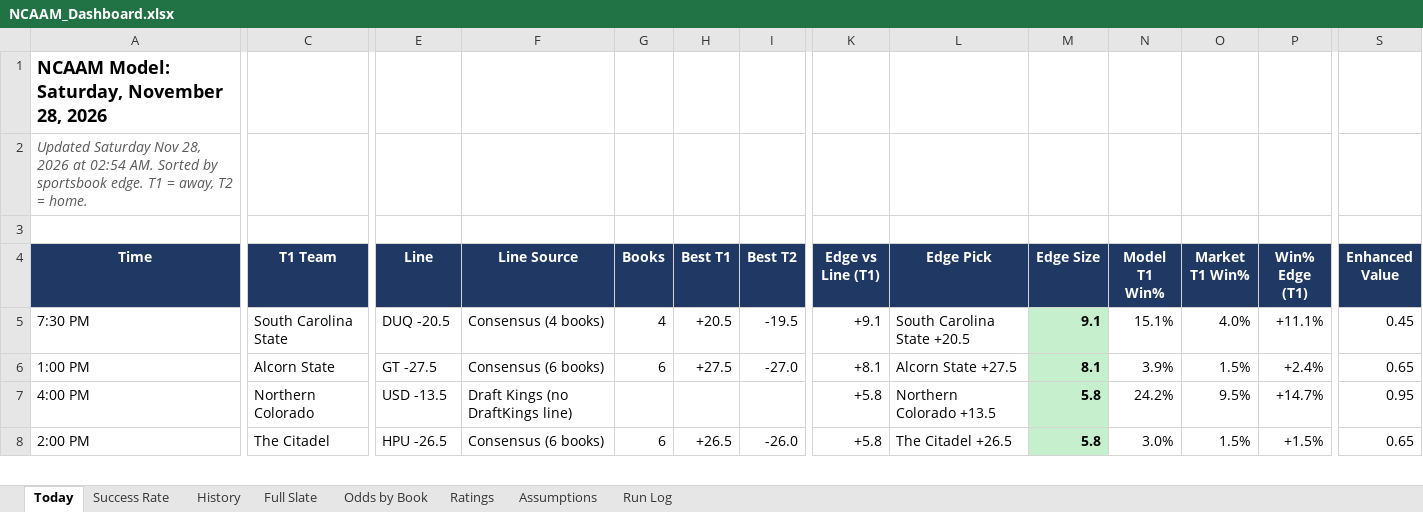
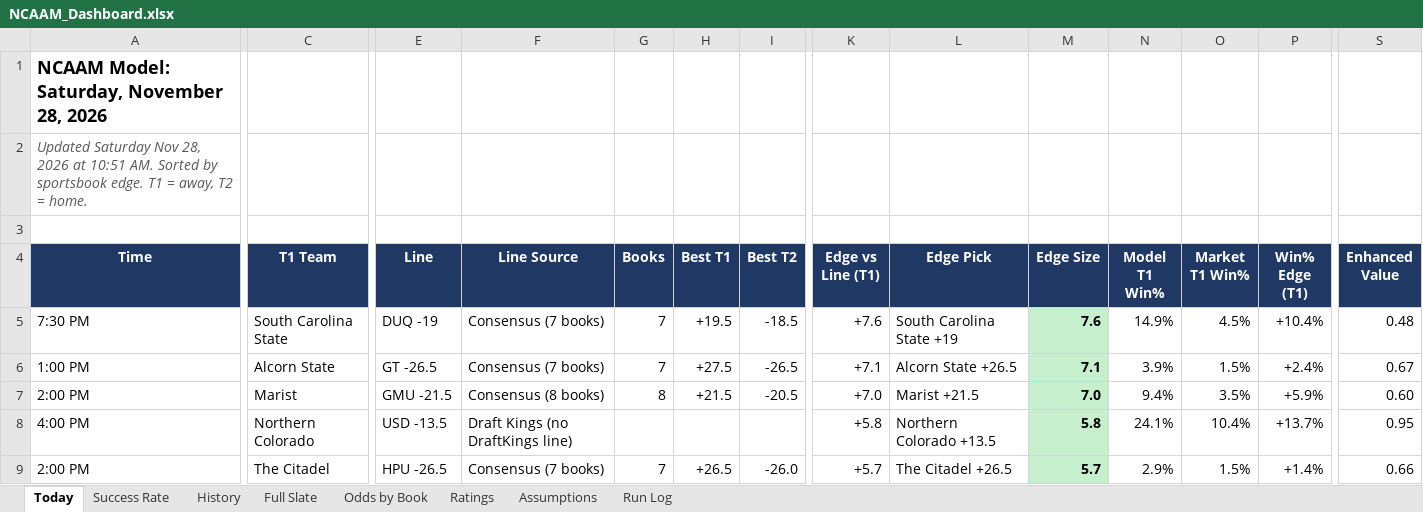
Before and after one commit to coltenmorris/ncaam-model, an Excel workbook: docs/NCAAM_Dashboard.xlsx, sheet Today, drawn as a sheet; only a part is shown, gaps mark what is left out; values as stored, in another font and other column widths than the file's, no borders; addresses are those after the commit; rows hold the shown columns only; the diff covers the shown part only; the diff names each change by its address in the sheet, - before the commit and + after, or states it on an @@ line.

```diff
--- a/docs/NCAAM_Dashboard.xlsx (sheet Today)
+++ b/docs/NCAAM_Dashboard.xlsx (sheet Today)
-A2 (Time): …2026 at 02:54 AM. Sorted…
+A2 (Time): …2026 at 10:51 AM. Sorted…
-E5 (Line): DUQ -20.5
+E5 (Line): DUQ -19
-F5 (Line Source): Consensus (4 books)
+F5 (Line Source): Consensus (7 books)
-G5 (Books): 4
+G5 (Books): 7
-H5 (Best T1): +20.5
+H5 (Best T1): +19.5
-I5 (Best T2): -19.5
+I5 (Best T2): -18.5
-K5 (Edge vs Line (T1)): +9.1
+K5 (Edge vs Line (T1)): +7.6
-L5 (Edge Pick): South Carolina State +20.5
+L5 (Edge Pick): South Carolina State +19
-M5 (Edge Size): 9.1
+M5 (Edge Size): 7.6
-N5 (Model T1 Win%): 15.1%
+N5 (Model T1 Win%): 14.9%
-O5 (Market T1 Win%): 4.0%
+O5 (Market T1 Win%): 4.5%
-P5 (Win% Edge (T1)): +11.1%
+P5 (Win% Edge (T1)): +10.4%
-S5 (Enhanced Value): 0.45
+S5 (Enhanced Value): 0.48
-E6 (Line): GT -27.5
+E6 (Line): GT -26.5
-F6 (Line Source): Consensus (6 books)
+F6 (Line Source): Consensus (7 books)
-G6 (Books): 6
+G6 (Books): 7
-I6 (Best T2): -27.0
+I6 (Best T2): -26.5
-K6 (Edge vs Line (T1)): +8.1
+K6 (Edge vs Line (T1)): +7.1
-L6 (Edge Pick): Alcorn State +27.5
+L6 (Edge Pick): Alcorn State +26.5
-M6 (Edge Size): 8.1
+M6 (Edge Size): 7.1
-S6 (Enhanced Value): 0.65
+S6 (Enhanced Value): 0.67
+row 7: 2:00 PM | Marist | GMU -21.5 | Consensus (8 books) | 8 | +21.5 | -20.5 | +7.0 | Marist +21.5 | 7.0 | 9.4% | 3.5% | +5.9% | 0.60
-N8 (Model T1 Win%): 24.2%
+N8 (Model T1 Win%): 24.1%
-O8 (Market T1 Win%): 9.5%
+O8 (Market T1 Win%): 10.4%
-P8 (Win% Edge (T1)): +14.7%
+P8 (Win% Edge (T1)): +13.7%
-F9 (Line Source): Consensus (6 books)
+F9 (Line Source): Consensus (7 books)
-G9 (Books): 6
+G9 (Books): 7
-K9 (Edge vs Line (T1)): +5.8
+K9 (Edge vs Line (T1)): +5.7
-M9 (Edge Size): 5.8
+M9 (Edge Size): 5.7
-N9 (Model T1 Win%): 3.0%
+N9 (Model T1 Win%): 2.9%
-P9 (Win% Edge (T1)): +1.5%
+P9 (Win% Edge (T1)): +1.4%
-S9 (Enhanced Value): 0.65
+S9 (Enhanced Value): 0.66
```
Also changed, not shown: 39 added rows, 40 removed rows, 172 edited cells and cell formats elsewhere in this sheet, sheet Full Slate, sheet History, sheet Odds by Book, sheet Ratings, sheet Run Log, sheet Success Rate, 7 other files.
